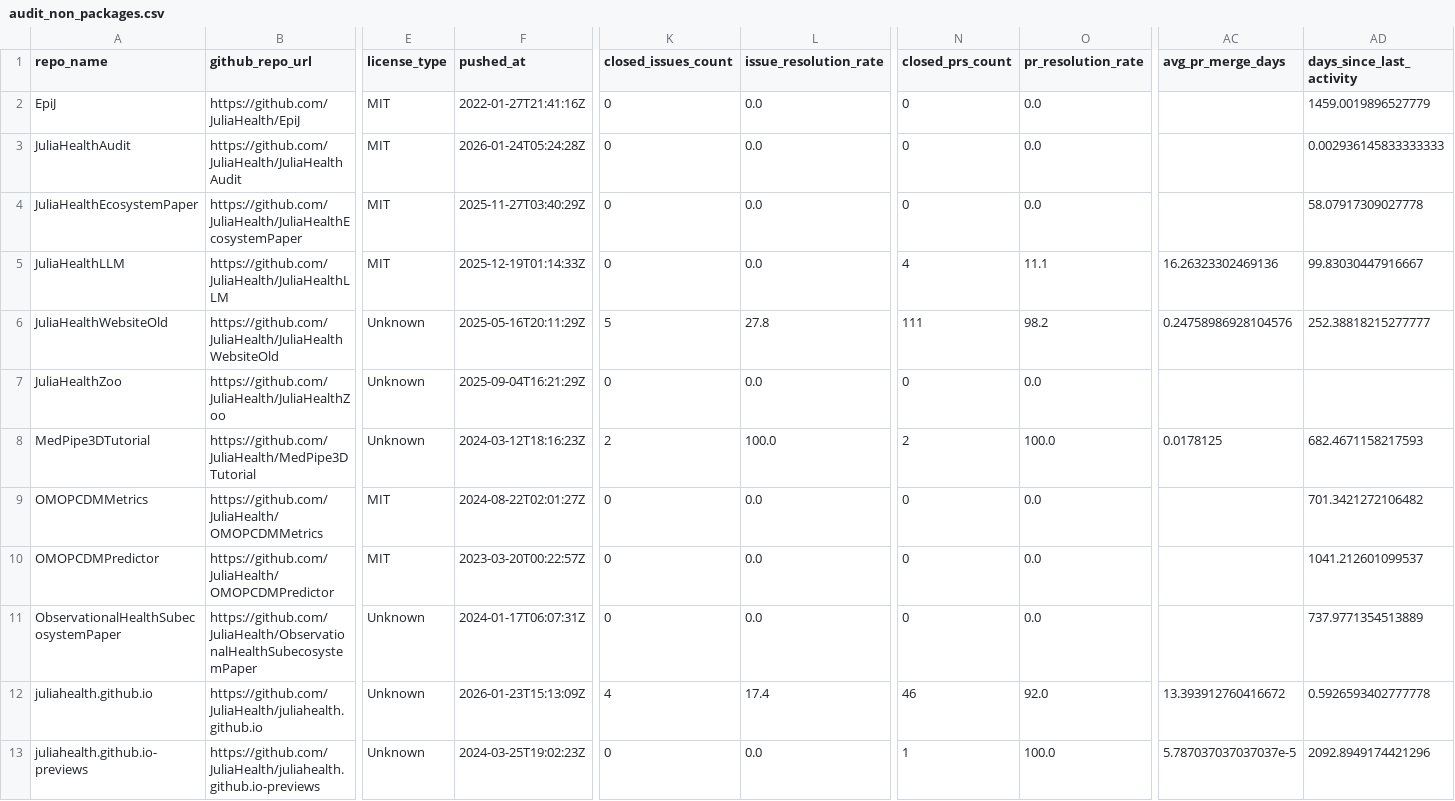
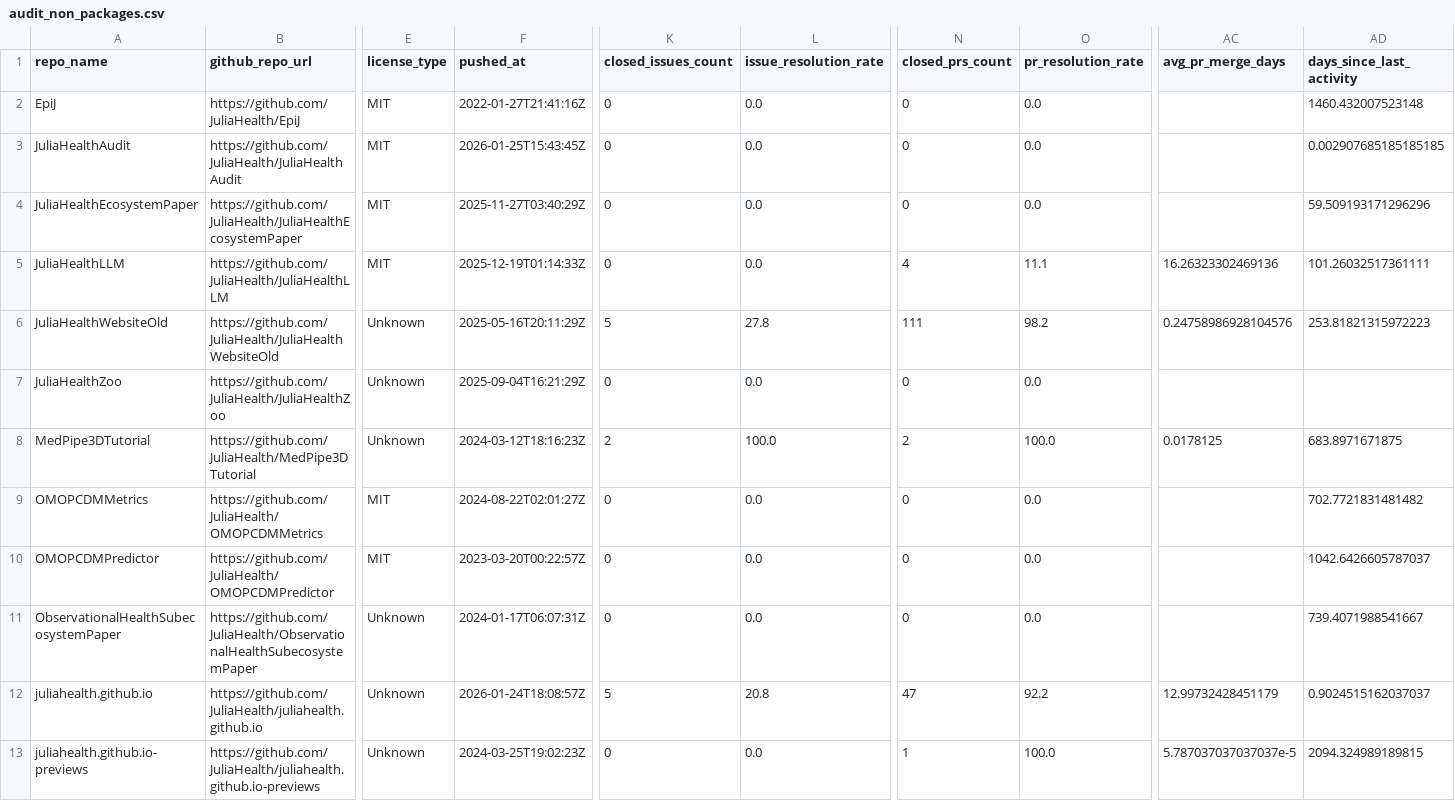
Before and after one commit to JuliaHealth/JuliaHealthAudit, a CSV file: data/results/audit_non_packages.csv, drawn as a sheet; only a part is shown, gaps mark what is left out; the diff names each change by its address in the sheet, - before the commit and + after, or states it on an @@ line.

```diff
--- a/data/results/audit_non_packages.csv
+++ b/data/results/audit_non_packages.csv
-AD2 (days_since_last_activity): 1459.0019896527779
+AD2 (days_since_last_activity): 1460.432007523148
-F3 (pushed_at): 2026-01-24T05:24:28Z
+F3 (pushed_at): 2026-01-25T15:43:45Z
-AD3 (days_since_last_activity): 0.002936145833333333
+AD3 (days_since_last_activity): 0.002907685185185185
-AD4 (days_since_last_activity): 58.07917309027778
+AD4 (days_since_last_activity): 59.509193171296296
-AD5 (days_since_last_activity): 99.83030447916667
+AD5 (days_since_last_activity): 101.26032517361111
-AD6 (days_since_last_activity): 252.38818215277777
+AD6 (days_since_last_activity): 253.81821315972223
-AD8 (days_since_last_activity): 682.4671158217593
+AD8 (days_since_last_activity): 683.8971671875
-AD9 (days_since_last_activity): 701.3421272106482
+AD9 (days_since_last_activity): 702.7721831481482
-AD10 (days_since_last_activity): 1041.212601099537
+AD10 (days_since_last_activity): 1042.6426605787037
-AD11 (days_since_last_activity): 737.9771354513889
+AD11 (days_since_last_activity): 739.4071988541667
-F12 (pushed_at): 2026-01-23T15:13:09Z
+F12 (pushed_at): 2026-01-24T18:08:57Z
-K12 (closed_issues_count): 4
+K12 (closed_issues_count): 5
-L12 (issue_resolution_rate): 17.4
+L12 (issue_resolution_rate): 20.8
-N12 (closed_prs_count): 46
+N12 (closed_prs_count): 47
-O12 (pr_resolution_rate): 92.0
+O12 (pr_resolution_rate): 92.2
-AC12 (avg_pr_merge_days): 13.393912760416672
+AC12 (avg_pr_merge_days): 12.99732428451179
-AD12 (days_since_last_activity): 0.5926593402777778
+AD12 (days_since_last_activity): 0.9024515162037037
-AD13 (days_since_last_activity): 2092.8949174421296
+AD13 (days_since_last_activity): 2094.324989189815
```
Also changed, not shown: data/results/audit_contributors.csv, data/results/audit_packages.csv, 27 other files.
